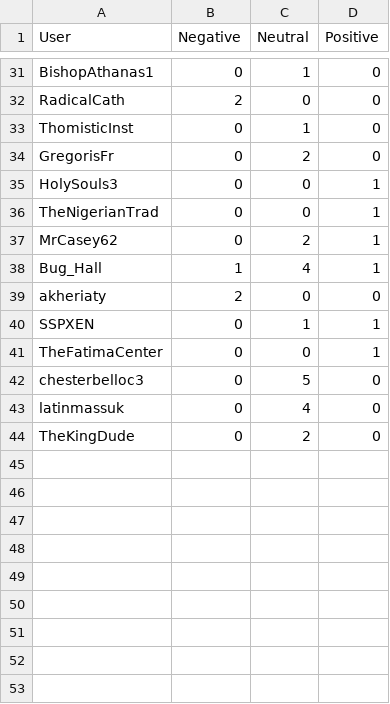
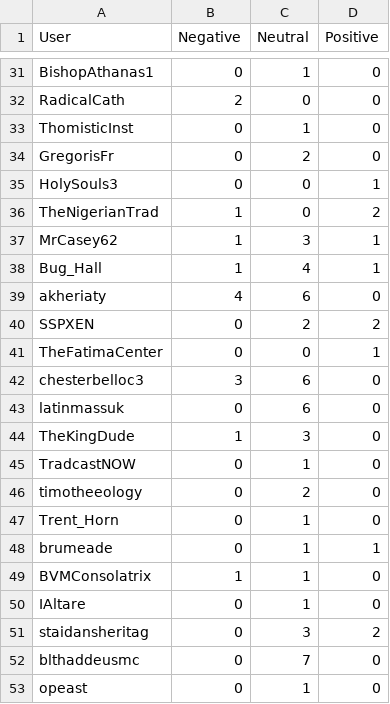
Before and after one commit to jjz17/Twitter-Mining, a CSV file: sentiment.csv, drawn as a sheet; only a part is shown, gaps mark what is left out; the diff covers the shown part only.

Commit message:
Added filter for sentiment to dashboard

```diff
--- a/sentiment.csv
+++ b/sentiment.csv
@@ -35,10 +35,19 @@ GregorisFr,0,2,0
 HolySouls3,0,0,1
-TheNigerianTrad,0,0,1
-MrCasey62,0,2,1
+TheNigerianTrad,1,0,2
+MrCasey62,1,3,1
 Bug_Hall,1,4,1
-akheriaty,2,0,0
-SSPXEN,0,1,1
+akheriaty,4,6,0
+SSPXEN,0,2,2
 TheFatimaCenter,0,0,1
-chesterbelloc3,0,5,0
-latinmassuk,0,4,0
-TheKingDude,0,2,0
+chesterbelloc3,3,6,0
+latinmassuk,0,6,0
+TheKingDude,1,3,0
+TradcastNOW,0,1,0
+timotheeology,0,2,0
+Trent_Horn,0,1,0
+brumeade,0,1,1
+BVMConsolatrix,1,1,0
+IAltare,0,1,0
+staidansheritag,0,3,2
+blthaddeusmc,0,7,0
+opeast,0,1,0
```
Also changed, not shown: 47 edited cells elsewhere in this file, 2 other files.
